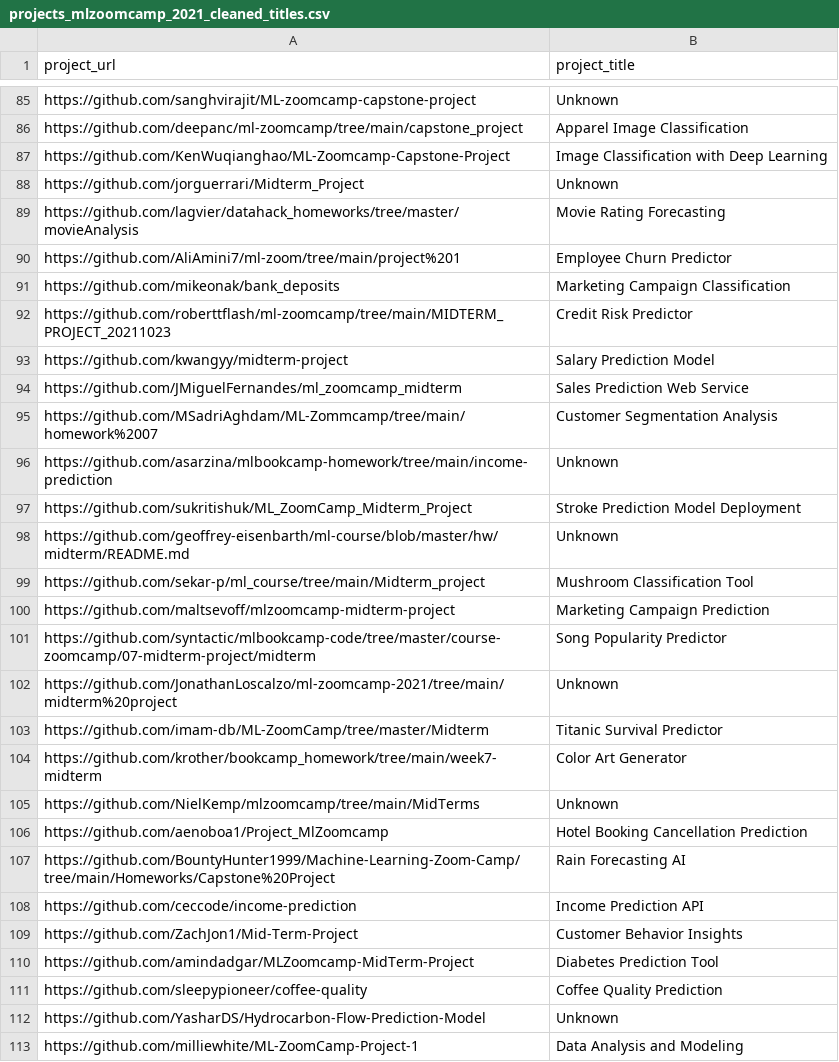
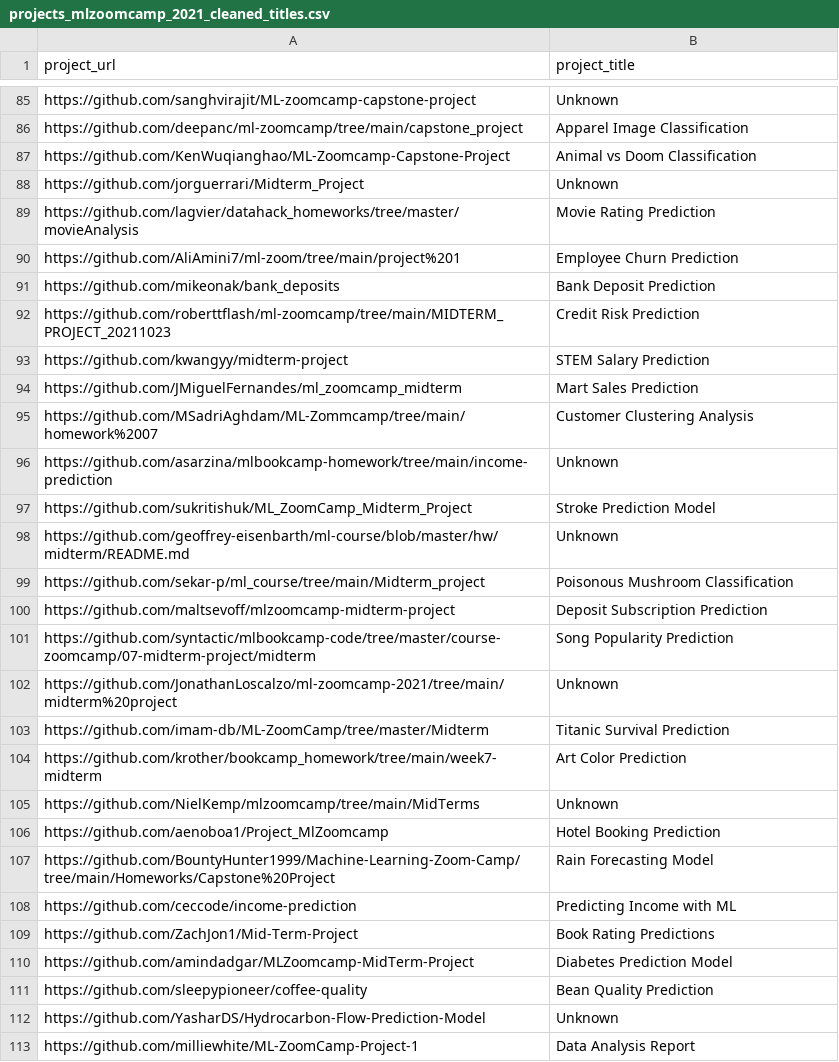
Before and after one commit to dimzachar/DataTalksClub-Projects, a CSV file: Data/mlzoomcamp/2021/projects_mlzoomcamp_2021_cleaned_titles.csv, drawn as a sheet; only a part is shown, gaps mark what is left out; the diff covers the shown part only.

```diff
--- a/Data/mlzoomcamp/2021/projects_mlzoomcamp_2021_cleaned_titles.csv
+++ b/Data/mlzoomcamp/2021/projects_mlzoomcamp_2021_cleaned_titles.csv
@@ -86,28 +86,28 @@ https://github.com/sanghvirajit/ML-zoomcamp-capstone-project,Unknown
 https://github.com/deepanc/ml-zoomcamp/tree/main/capstone_project,Apparel Image Classification
-https://github.com/KenWuqianghao/ML-Zoomcamp-Capstone-Project,Image Classification with Deep Learning
+https://github.com/KenWuqianghao/ML-Zoomcamp-Capstone-Project,Animal vs Doom Classification
 https://github.com/jorguerrari/Midterm_Project,Unknown
-https://github.com/lagvier/datahack_homeworks/tree/master/movieAnalysis,Movie Rating Forecasting
-https://github.com/AliAmini7/ml-zoom/tree/main/project%201,Employee Churn Predictor
-https://github.com/mikeonak/bank_deposits,Marketing Campaign Classification
-https://github.com/roberttflash/ml-zoomcamp/tree/main/MIDTERM_PROJECT_20211023,Credit Risk Predictor
-https://github.com/kwangyy/midterm-project,Salary Prediction Model
-https://github.com/JMiguelFernandes/ml_zoomcamp_midterm,Sales Prediction Web Service
-https://github.com/MSadriAghdam/ML-Zommcamp/tree/main/homework%2007,Customer Segmentation Analysis
+https://github.com/lagvier/datahack_homeworks/tree/master/movieAnalysis,Movie Rating Prediction
+https://github.com/AliAmini7/ml-zoom/tree/main/project%201,Employee Churn Prediction
+https://github.com/mikeonak/bank_deposits,Bank Deposit Prediction
+https://github.com/roberttflash/ml-zoomcamp/tree/main/MIDTERM_PROJECT_20211023,Credit Risk Prediction
+https://github.com/kwangyy/midterm-project,STEM Salary Prediction
+https://github.com/JMiguelFernandes/ml_zoomcamp_midterm,Mart Sales Prediction
+https://github.com/MSadriAghdam/ML-Zommcamp/tree/main/homework%2007,Customer Clustering Analysis
 https://github.com/asarzina/mlbookcamp-homework/tree/main/income-prediction,Unknown
-https://github.com/sukritishuk/ML_ZoomCamp_Midterm_Project,Stroke Prediction Model Deployment
+https://github.com/sukritishuk/ML_ZoomCamp_Midterm_Project,Stroke Prediction Model
 https://github.com/geoffrey-eisenbarth/ml-course/blob/master/hw/midterm/README.md,Unknown
-https://github.com/sekar-p/ml_course/tree/main/Midterm_project,Mushroom Classification Tool
-https://github.com/maltsevoff/mlzoomcamp-midterm-project,Marketing Campaign Prediction
-https://github.com/syntactic/mlbookcamp-code/tree/master/course-zoomcamp/07-midterm-project/midterm,Song Popularity Predictor
+https://github.com/sekar-p/ml_course/tree/main/Midterm_project,Poisonous Mushroom Classification
+https://github.com/maltsevoff/mlzoomcamp-midterm-project,Deposit Subscription Prediction
+https://github.com/syntactic/mlbookcamp-code/tree/master/course-zoomcamp/07-midterm-project/midterm,Song Popularity Prediction
 https://github.com/JonathanLoscalzo/ml-zoomcamp-2021/tree/main/midterm%20project,Unknown
-https://github.com/imam-db/ML-ZoomCamp/tree/master/Midterm,Titanic Survival Predictor
-https://github.com/krother/bookcamp_homework/tree/main/week7-midterm,Color Art Generator
+https://github.com/imam-db/ML-ZoomCamp/tree/master/Midterm,Titanic Survival Prediction
+https://github.com/krother/bookcamp_homework/tree/main/week7-midterm,Art Color Prediction
 https://github.com/NielKemp/mlzoomcamp/tree/main/MidTerms,Unknown
-https://github.com/aenoboa1/Project_MlZoomcamp,Hotel Booking Cancellation Prediction
-https://github.com/BountyHunter1999/Machine-Learning-Zoom-Camp/tree/main/Homeworks/Capstone%20Project,Rain Forecasting AI
-https://github.com/ceccode/income-prediction,Income Prediction API
-https://github.com/ZachJon1/Mid-Term-Project,Customer Behavior Insights
-https://github.com/amindadgar/MLZoomcamp-MidTerm-Project,Diabetes Prediction Tool
-https://github.com/sleepypioneer/coffee-quality,Coffee Quality Prediction
+https://github.com/aenoboa1/Project_MlZoomcamp,Hotel Booking Prediction
+https://github.com/BountyHunter1999/Machine-Learning-Zoom-Camp/tree/main/Homeworks/Capstone%20Project,Rain Forecasting Model
+https://github.com/ceccode/income-prediction,Predicting Income with ML
+https://github.com/ZachJon1/Mid-Term-Project,Book Rating Predictions
+https://github.com/amindadgar/MLZoomcamp-MidTerm-Project,Diabetes Prediction Model
+https://github.com/sleepypioneer/coffee-quality,Bean Quality Prediction
 https://github.com/YasharDS/Hydrocarbon-Flow-Prediction-Model,Unknown
-https://github.com/milliewhite/ML-ZoomCamp-Project-1,Data Analysis and Modeling
+https://github.com/milliewhite/ML-ZoomCamp-Project-1,Data Analysis Report
```
Also changed, not shown: 125 edited cells elsewhere in this file, Data/dezoomcamp/2023/data.csv, Data/dezoomcamp/2023/projects_dezoomcamp_2023_cleaned_titles.csv, 24 other files.
